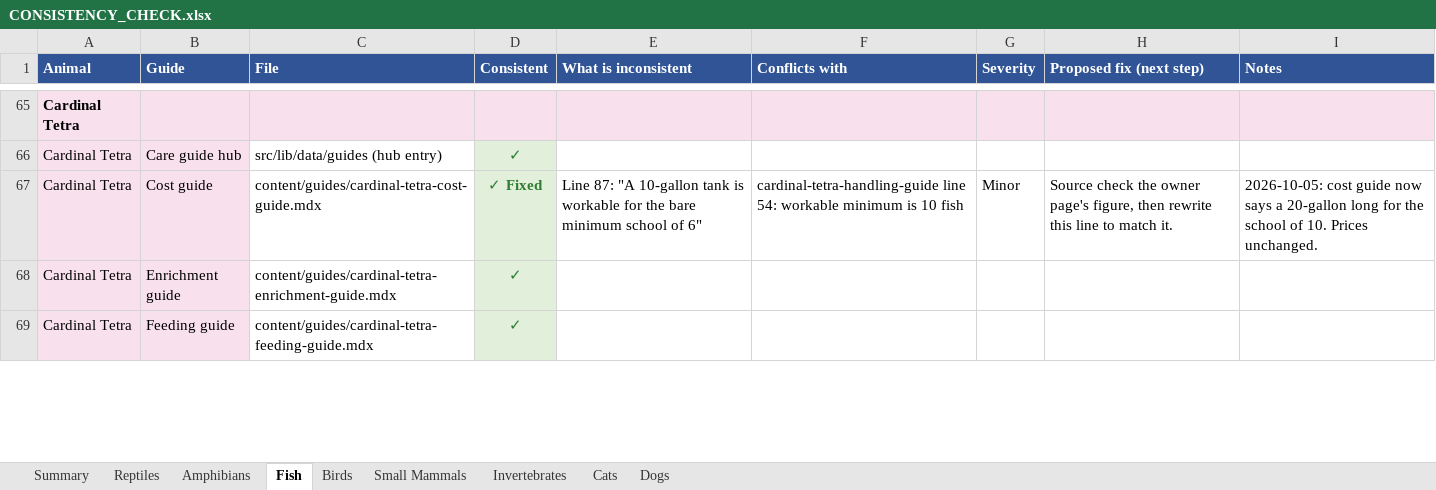
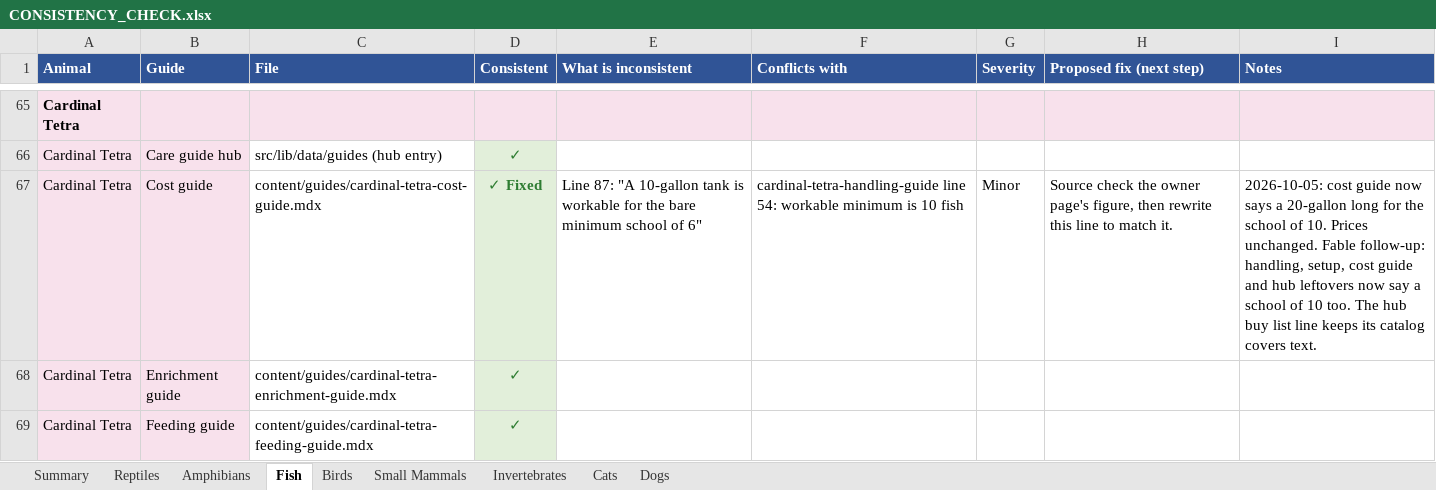
Before and after one commit to mrd1030/beastlyfactss, an Excel workbook: CONSISTENCY_CHECK.xlsx, sheet Fish, drawn as a sheet; only a part is shown, gaps mark what is left out; values as stored, in another font and other column widths than the file's, no borders; the diff covers the shown part only; the diff names each change by its address in the sheet, - before the commit and + after, or states it on an @@ line.

```diff
--- a/CONSISTENCY_CHECK.xlsx (sheet Fish)
+++ b/CONSISTENCY_CHECK.xlsx (sheet Fish)
-I67 (Notes): …Prices unchanged.
+I67 (Notes): …Prices unchanged. Fable follow-up: handling, setup, cost guide and hub leftovers now say a school of 10 too. The hub buy list line keeps its catalog covers text.
```
Also changed, not shown: 4 edited cells elsewhere in this sheet, sheet Small Mammals, sheet Invertebrates, sheet Cats, sheet Dogs, 16 other files.
